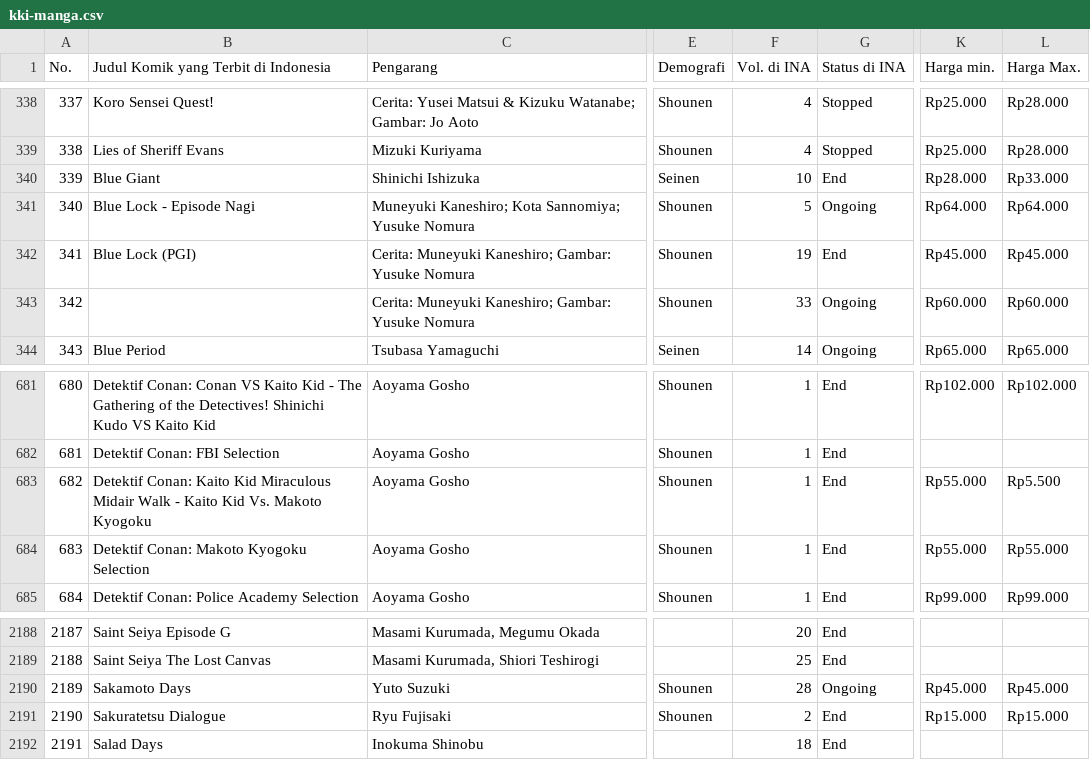
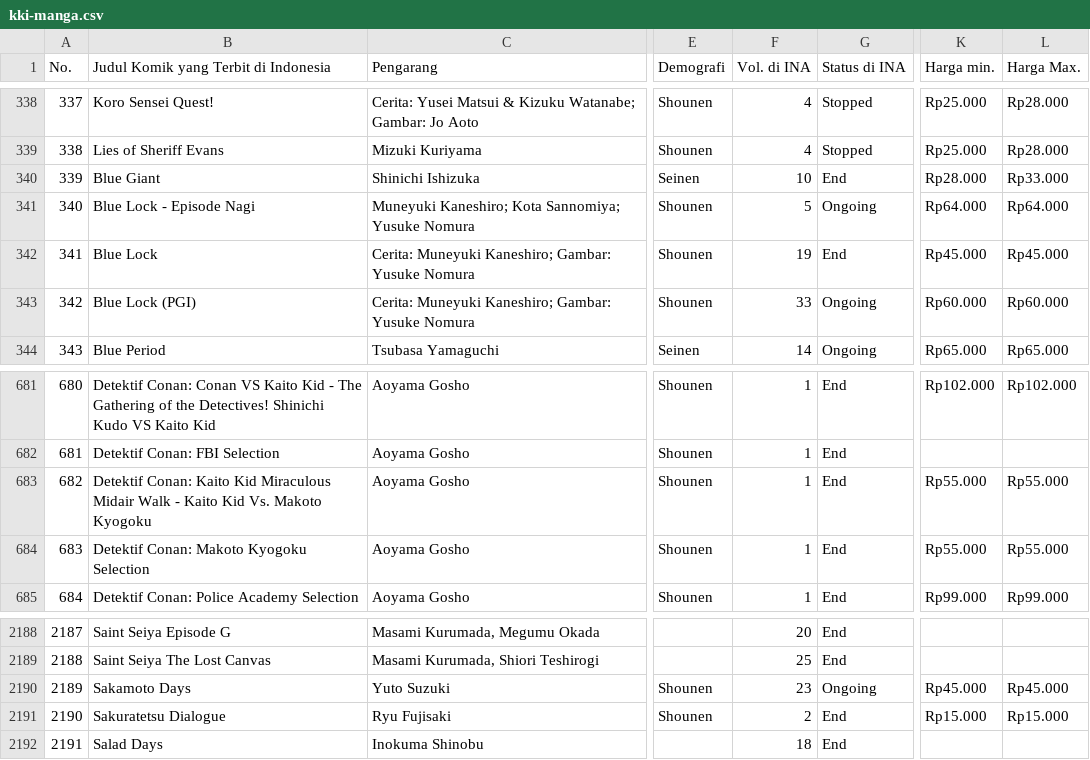
Before and after one commit to Llunatics/nuvellite, a CSV file: scripts/kki/kki-manga.csv, drawn as a sheet; only a part is shown, gaps mark what is left out; the diff names each change by its address in the sheet, - before the commit and + after, or states it on an @@ line.

Commit message:
chore(kki): sync database KKI 2026-11-24 (kki-manga.csv)

```diff
--- a/scripts/kki/kki-manga.csv
+++ b/scripts/kki/kki-manga.csv
-B342: Blue Lock (PGI)
+B342: Blue Lock
-B343: (empty)
+B343: Blue Lock (PGI)
-L683 (Harga Max.): Rp5.500
+L683 (Harga Max.): Rp55.000
-F2190 (Vol. di INA): 28
+F2190 (Vol. di INA): 23
```
